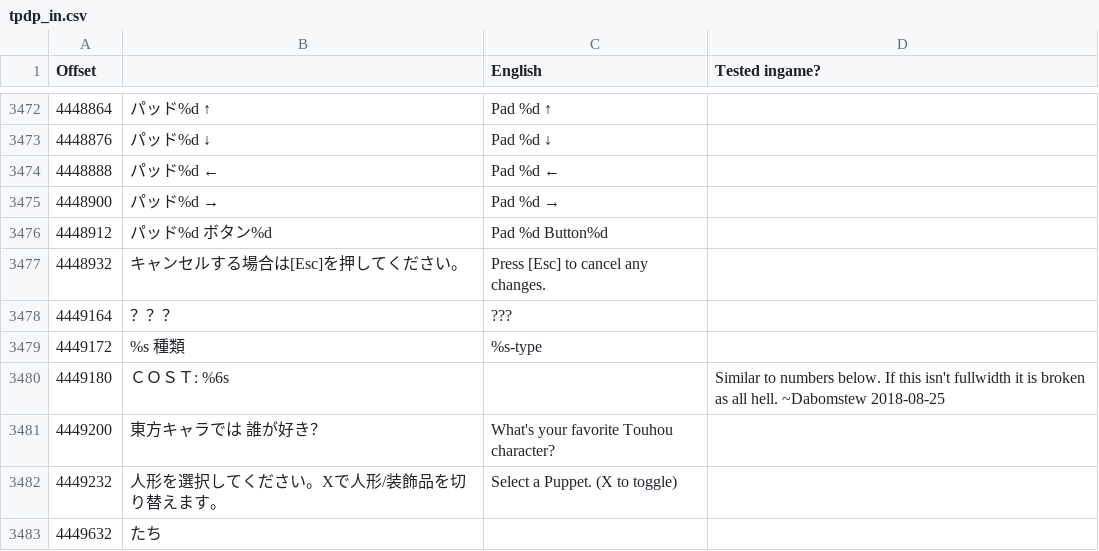
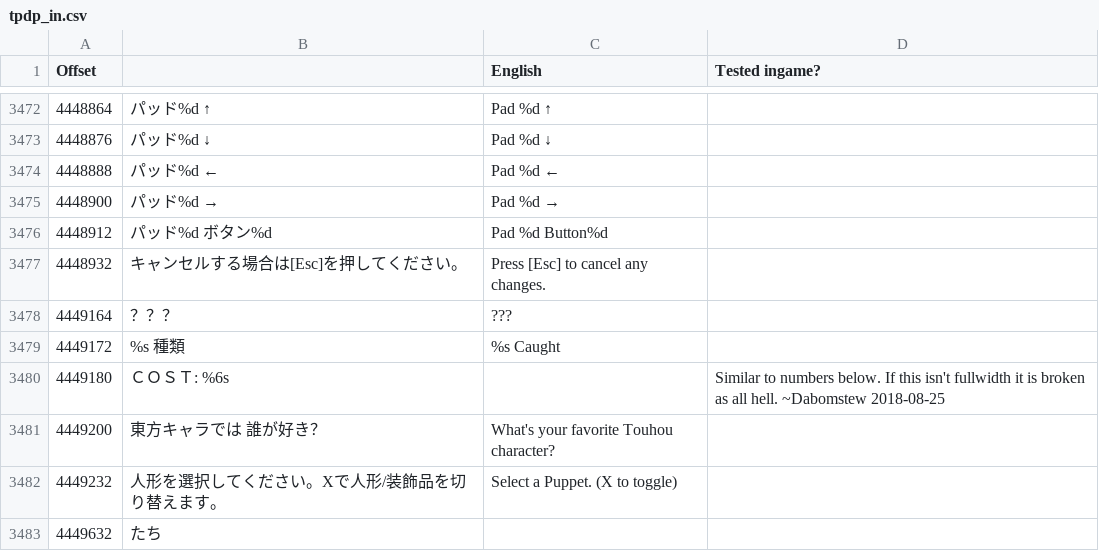
Before and after one commit to TPDPTranslationTeam/TPDP_Translation_Team, a CSV file: utilities/ExeStringTranslation/tpdp_in.csv, drawn as a sheet; only a part is shown, gaps mark what is left out.

Commit message:
Fix PC strings

```diff
--- a/utilities/ExeStringTranslation/tpdp_in.csv
+++ b/utilities/ExeStringTranslation/tpdp_in.csv
@@ -3478,3 +3478,3 @@ Offset,,English,Tested ingame?
 4449164,？？？,???,
-4449172,%s 種類,%s-type,
+4449172,%s 種類,%s Caught,
 4449180,ＣＯＳＴ:    %6s,,Similar to numbers below. If this isn't fullwidth it is broken as all hell. ~Dabomstew 2018-08-25
```
Also changed, not shown: 2 other files.
